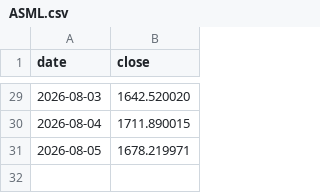
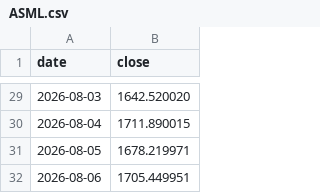
Before and after one commit to anamcarretero/trade-arena, a CSV file: data/prices/ASML.csv, drawn as a sheet; only a part is shown, gaps mark what is left out.

```diff
--- a/data/prices/ASML.csv
+++ b/data/prices/ASML.csv
@@ -31 +31,2 @@ date,close
 2026-08-05,1678.219971
+2026-08-06,1705.449951
```
Also changed, not shown: data/prices/META.csv, data/prices/MU.csv, 10 other files.
